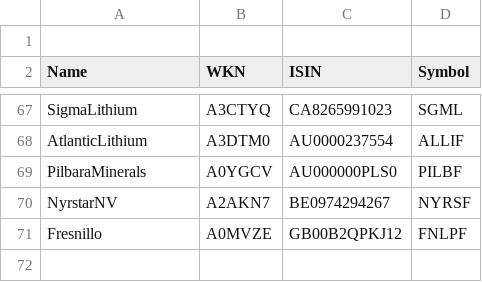
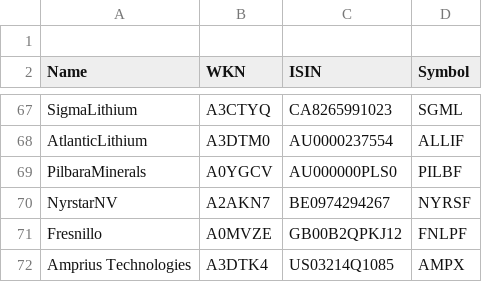
Before and after one commit to christhirst/finance, a CSV file: files/companies.csv, drawn as a sheet; only a part is shown, gaps mark what is left out; the diff names each change by its address in the sheet, - before the commit and + after, or states it on an @@ line.

```diff
--- a/files/companies.csv
+++ b/files/companies.csv
+row 72: Amprius Technologies | A3DTK4 | US03214Q1085 | AMPX
```
Also changed, not shown: 20 other files.
